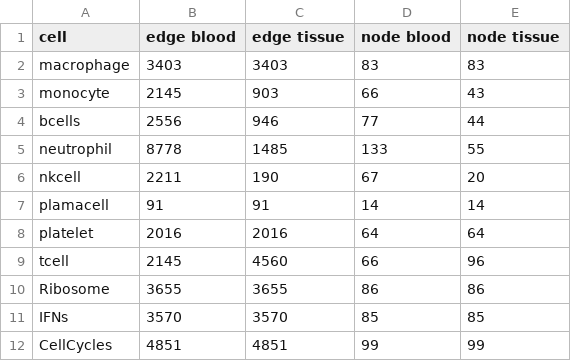
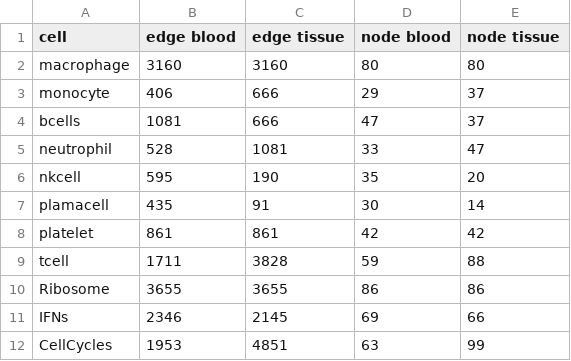
Before and after one commit to systems-immunology-roslin-institute/ImSig, a CSV file: Pdata Files/pdata_edge.csv, drawn as a sheet.

```diff
--- a/Pdata Files/pdata_edge.csv
+++ b/Pdata Files/pdata_edge.csv
@@ -1,12 +1,12 @@
 cell,edge blood,edge tissue,node blood,node tissue
-macrophage,3403,3403,83,83
-monocyte,2145,903,66,43
-bcells,2556,946,77,44
-neutrophil,8778,1485,133,55
-nkcell,2211,190,67,20
-plamacell,91,91,14,14
-platelet,2016,2016,64,64
-tcell,2145,4560,66,96
+macrophage,3160,3160,80,80
+monocyte,406,666,29,37
+bcells,1081,666,47,37
+neutrophil,528,1081,33,47
+nkcell,595,190,35,20
+plamacell,435,91,30,14
+platelet,861,861,42,42
+tcell,1711,3828,59,88
 Ribosome,3655,3655,86,86
-IFNs,3570,3570,85,85
-CellCycles,4851,4851,99,99
+IFNs,2346,2145,69,66
+CellCycles,1953,4851,63,99
```
Also changed, not shown: Pdata Files/tissue.csv, 7 other files.
